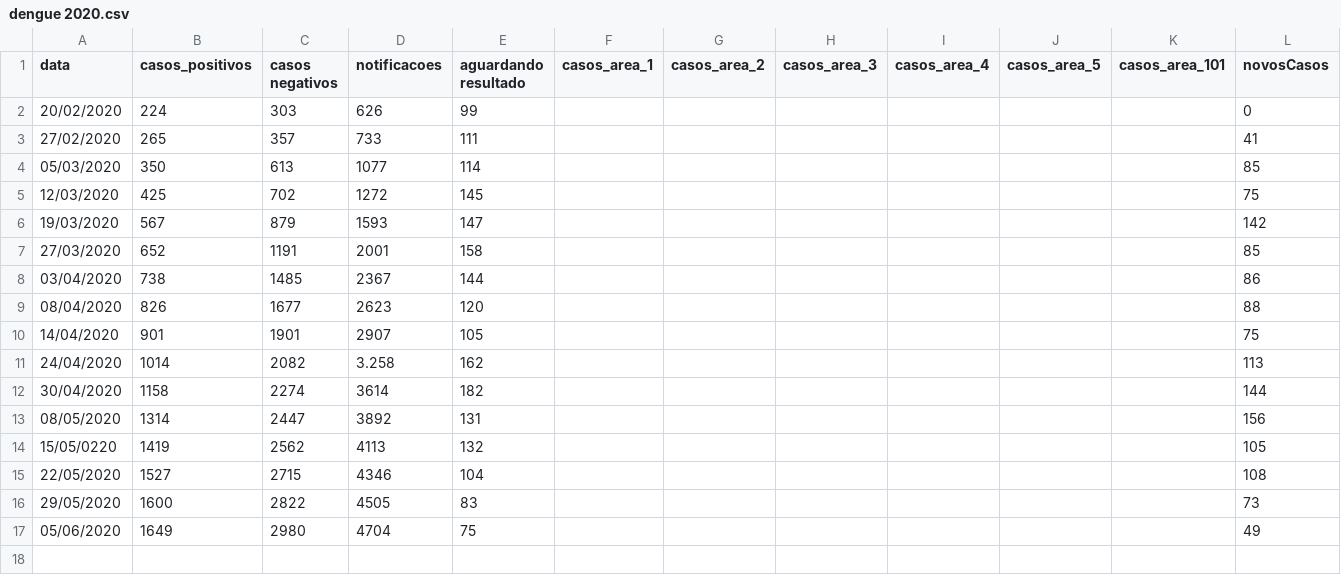
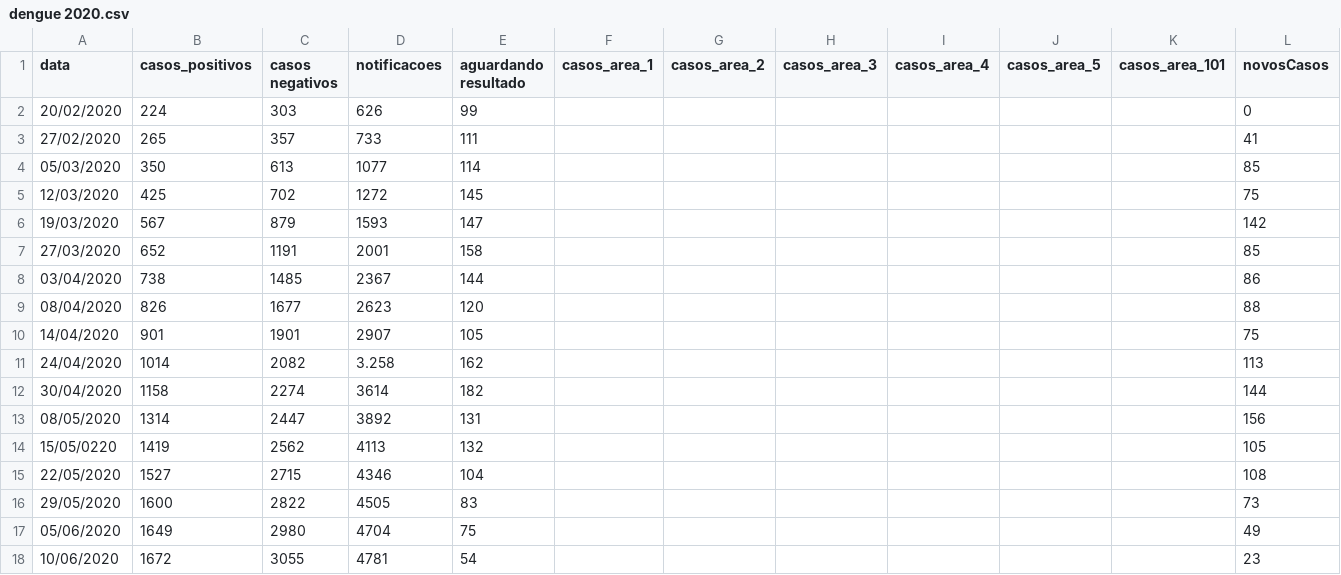
Before and after one commit to Zamariolo/MogiOpenData, a CSV file: Dados/dengue/dengue 2020.csv, drawn as a sheet; the diff names each change by its address in the sheet, - before the commit and + after, or states it on an @@ line.

Commit message:
Atualização dengue 10/06/2020

```diff
--- a/Dados/dengue/dengue 2020.csv
+++ b/Dados/dengue/dengue 2020.csv
+row 18: 10/06/2020 | 1672 | 3055 | 4781 | 54 |  |  |  |  |  |  | 23
```
